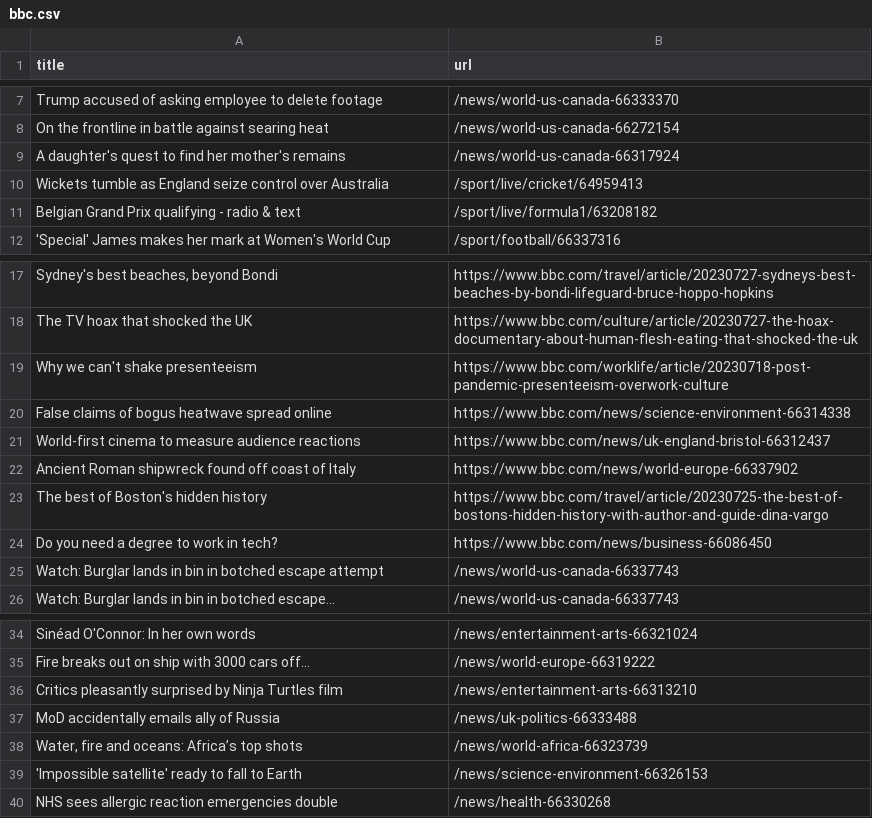
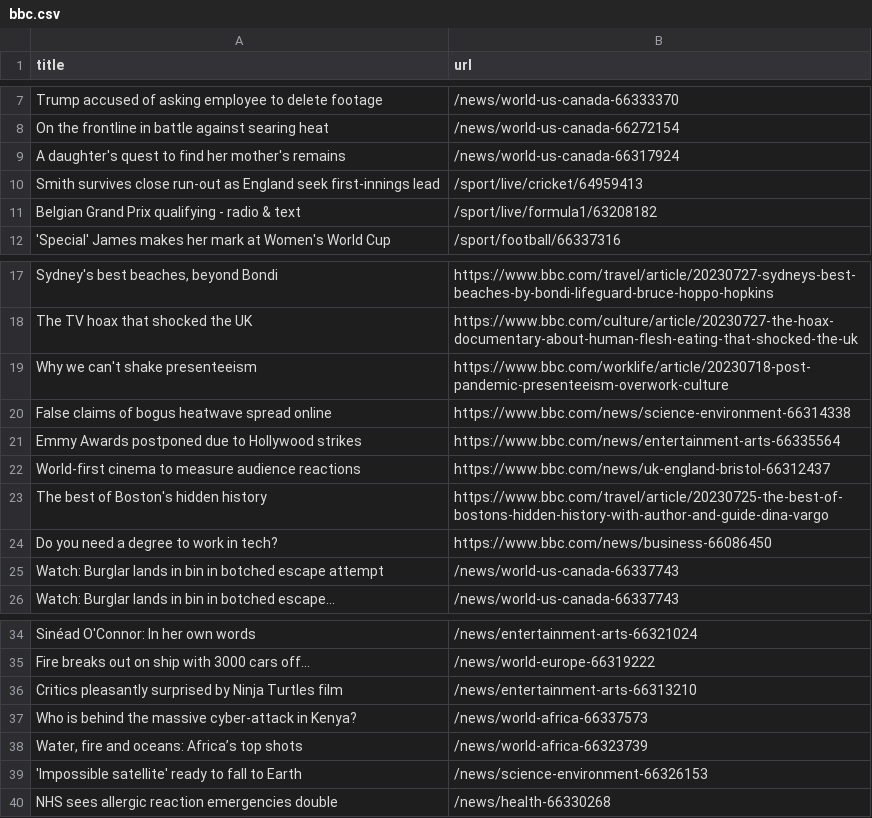
Before and after one commit to ramanshreya/automatic-scraper, a CSV file: bbc.csv, drawn as a sheet; only a part is shown, gaps mark what is left out.

```diff
--- a/bbc.csv
+++ b/bbc.csv
@@ -9,3 +9,3 @@ On the frontline in battle against searing heat,/news/world-us-canada-66272154
 A daughter's quest to find her mother's remains,/news/world-us-canada-66317924
-Wickets tumble as England seize control over Australia,/sport/live/cricket/64959413
+Smith survives close run-out as England seek first-innings lead,/sport/live/cricket/64959413
 Belgian Grand Prix qualifying - radio & text,/sport/live/formula1/63208182
@@ -20,4 +20,4 @@ Why we can't shake presenteeism,https://www.bbc.com/worklife/article/20230718-po
 False claims of bogus heatwave spread online,https://www.bbc.com/news/science-environment-66314338
+Emmy Awards postponed due to Hollywood strikes,https://www.bbc.com/news/entertainment-arts-66335564
 World-first cinema to measure audience reactions,https://www.bbc.com/news/uk-england-bristol-66312437
-Ancient Roman shipwreck found off coast of Italy,https://www.bbc.com/news/world-europe-66337902
 The best of Boston's hidden history,https://www.bbc.com/travel/article/20230725-the-best-of-bostons-hidden-history-with-author-and-guide-dina-vargo
@@ -36,3 +36,3 @@ Fire breaks out on ship with 3000 cars off...,/news/world-europe-66319222
 Critics pleasantly surprised by Ninja Turtles film,/news/entertainment-arts-66313210
-MoD accidentally emails ally of Russia,/news/uk-politics-66333488
+Who is behind the massive cyber-attack in Kenya?,/news/world-africa-66337573
 "Water, fire and oceans: Africa’s top shots",/news/world-africa-66323739
```
